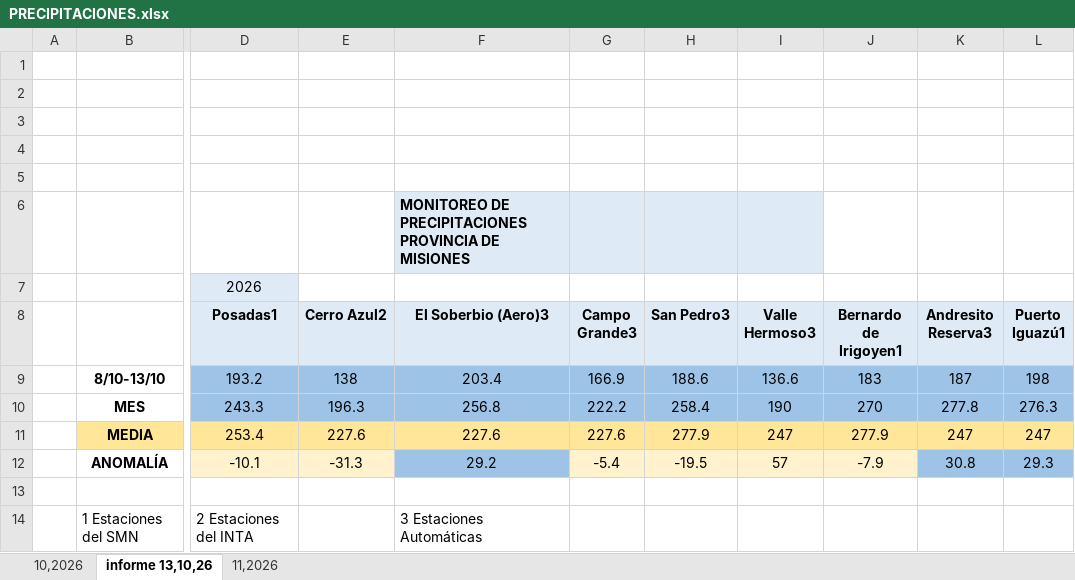
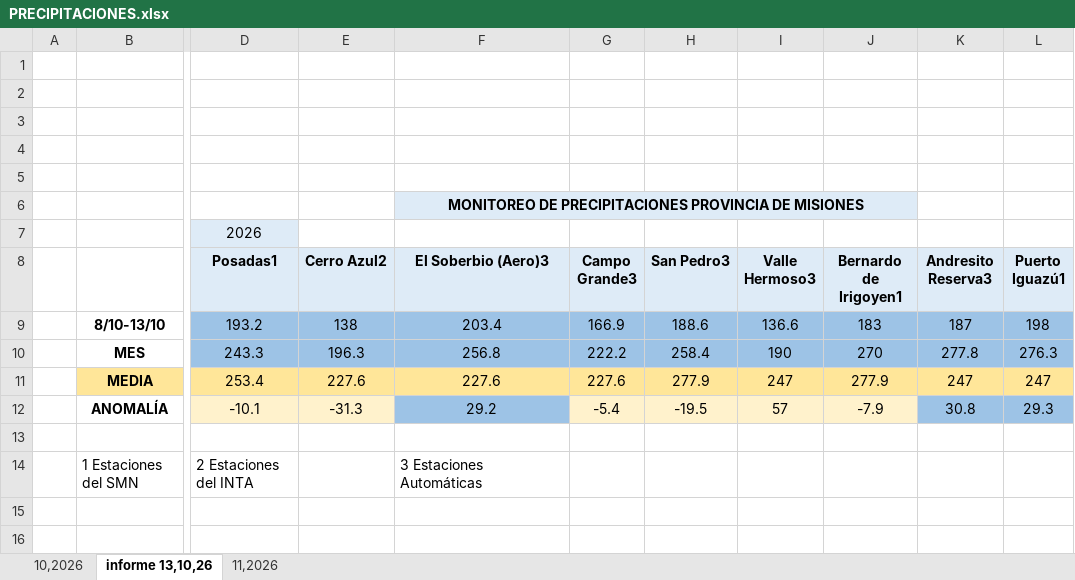
Before and after one commit to HernanGonza/mapa-pronostico, an Excel workbook: PRECIPITACIONES.xlsx, sheet informe 13,10,26, drawn as a sheet; only a part is shown, gaps mark what is left out; values as stored, in another font and other column widths than the file's, no borders; the diff names each change by its address in the sheet, - before the commit and + after, or states it on an @@ line.

```diff
--- a/PRECIPITACIONES.xlsx (sheet informe 13,10,26)
+++ b/PRECIPITACIONES.xlsx (sheet informe 13,10,26)
-F6 alignment: left
+F6 alignment: center
+F6:J6 merged
-G6:I6 fill: #DEEBF7
+G6:I6 fill: none
```
Also changed, not shown: sheet 10,2026, formulas that keep their value, 44 other files.
